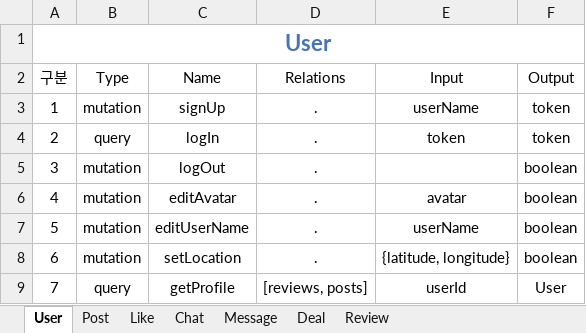
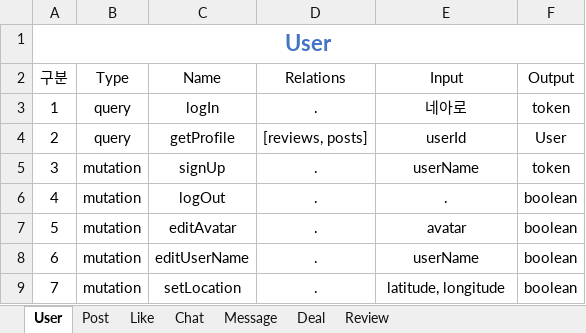
Before and after one commit to kimyh03/cucumber-market-server, an Excel workbook: CucumberMarket_ResolverPlan.xlsx, sheet User, drawn as a sheet; values as stored, in another font and other column widths than the file's, no borders; table styles not drawn; removed rows and columns are numbered as before the commit, all else as after; the diff names each change by its address in the sheet, - before the commit and + after, or states it on an @@ line.

```diff
--- a/CucumberMarket_ResolverPlan.xlsx (sheet User)
+++ b/CucumberMarket_ResolverPlan.xlsx (sheet User)
+row 3: 1 | query | logIn | . | 네아로 | token
@@ row 9 moved to row 4: 2 @@
@@ column A (구분) renumbered between rows 5 and 9 @@
-row 4: 2 | query | logIn | . | token | token
-E6 (Input): (empty)
+E6 (Input): .
-E9 (Input): {latitude, longitude}
+E9 (Input): latitude, longitude
```
Also changed, not shown: sheet Deal, sheet Post, sheet Chat, sheet Like, sheet Review, 8 other files.
